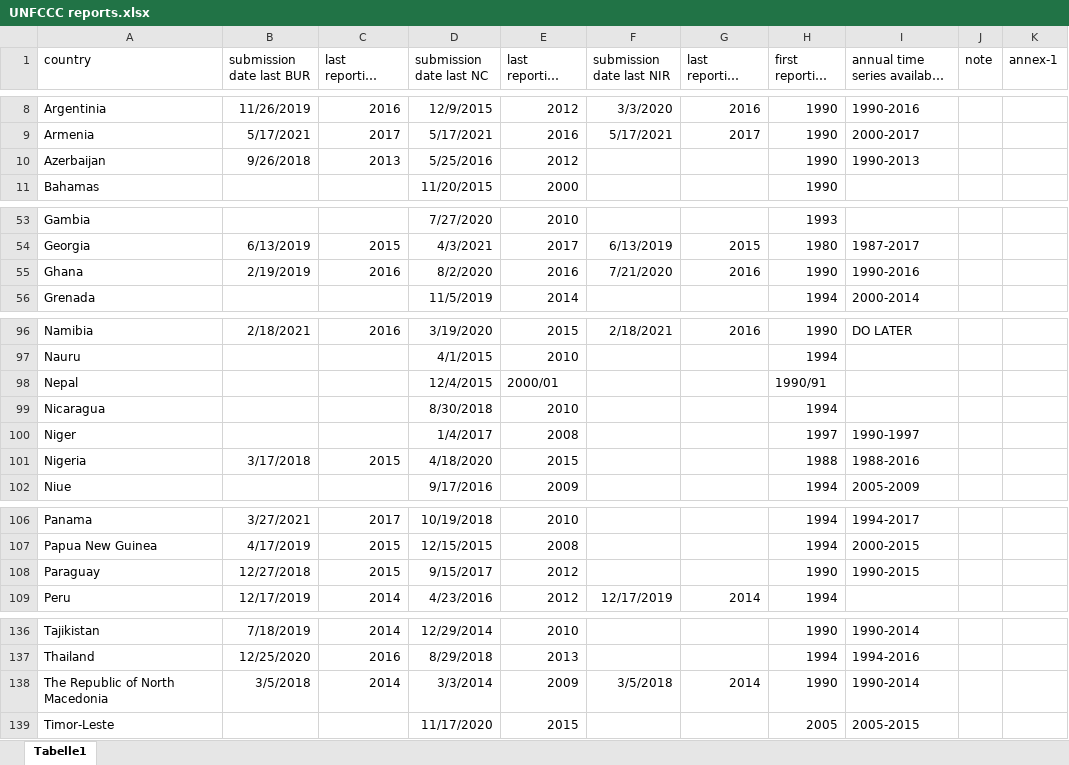
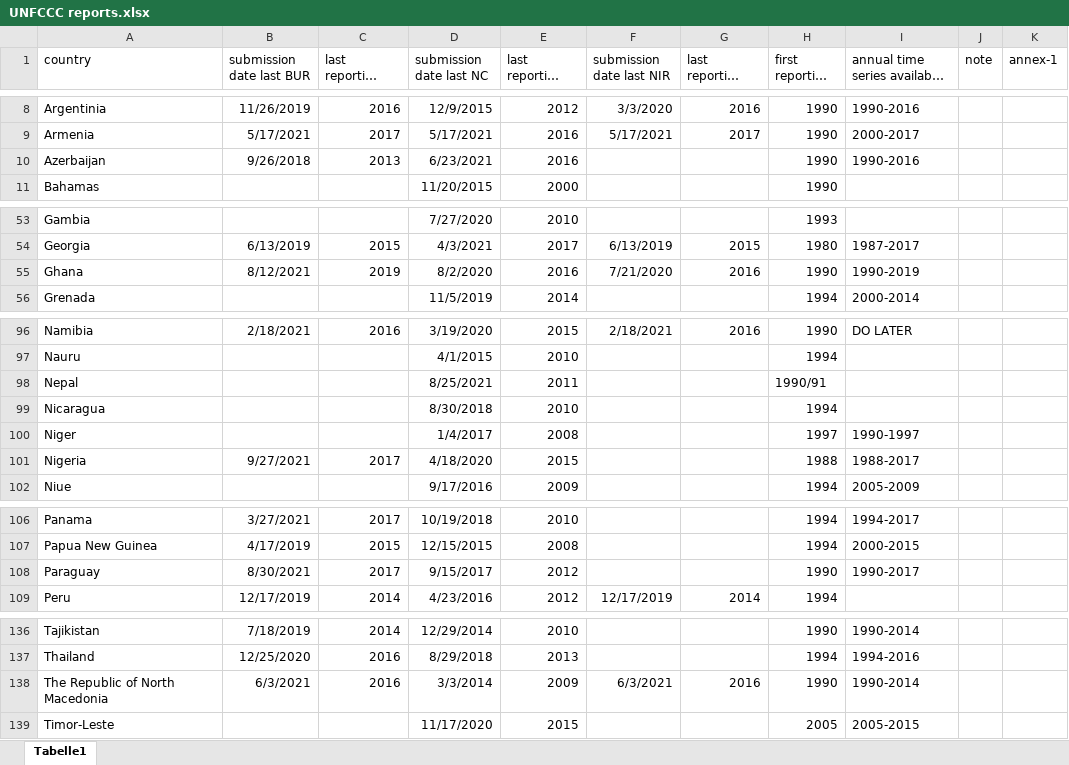
Before and after one commit to mcc-apsis/AR6-Emissions-trends-and-drivers, an Excel workbook: R/Analysis and figures for ESSD paper/UNFCCC reports.xlsx, sheet Tabelle1, drawn as a sheet; only a part is shown, gaps mark what is left out; long unchanged cells end in …; values as stored, in another font and other column widths than the file's, no borders; the diff covers the shown part only; the diff names each change by its address in the sheet, - before the commit and + after, or states it on an @@ line.

```diff
--- a/R/Analysis and figures for ESSD paper/UNFCCC reports.xlsx (sheet Tabelle1)
+++ b/R/Analysis and figures for ESSD paper/UNFCCC reports.xlsx (sheet Tabelle1)
-D10 (submission date last NC): 5/25/2016
+D10 (submission date last NC): 6/23/2021
-E10 (last reporting year NC): 2012
+E10 (last reporting year NC): 2016
-I10: 1990-2013
+I10: 1990-2016
-B55 (submission date last BUR): 2/19/2019
+B55 (submission date last BUR): 8/12/2021
-C55 (last reporting year BUR): 2016
+C55 (last reporting year BUR): 2019
-I55: 1990-2016
+I55: 1990-2019
-D98 (submission date last NC): 12/4/2015
+D98 (submission date last NC): 8/25/2021
-E98 (last reporting year NC): 2000/01
+E98 (last reporting year NC): 2011
-B101 (submission date last BUR): 3/17/2018
+B101 (submission date last BUR): 9/27/2021
-C101 (last reporting year BUR): 2015
+C101 (last reporting year BUR): 2017
-I101: 1988-2016
+I101: 1988-2017
-B108 (submission date last BUR): 12/27/2018
+B108 (submission date last BUR): 8/30/2021
-C108 (last reporting year BUR): 2015
+C108 (last reporting year BUR): 2017
-I108: 1990-2015
+I108: 1990-2017
-B138 (submission date last BUR): 3/5/2018
+B138 (submission date last BUR): 6/3/2021
-C138 (last reporting year BUR): 2014
+C138 (last reporting year BUR): 2016
-F138 (submission date last NIR): 3/5/2018
+F138 (submission date last NIR): 6/3/2021
-G138 (last reporting year NIR): 2014
+G138 (last reporting year NIR): 2016
```
Also changed, not shown: 8 edited cells elsewhere in this sheet, Results/Plots/captions.xlsx, 10 other files.
